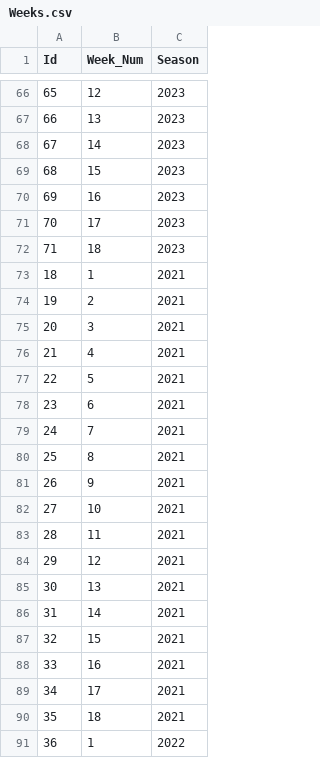
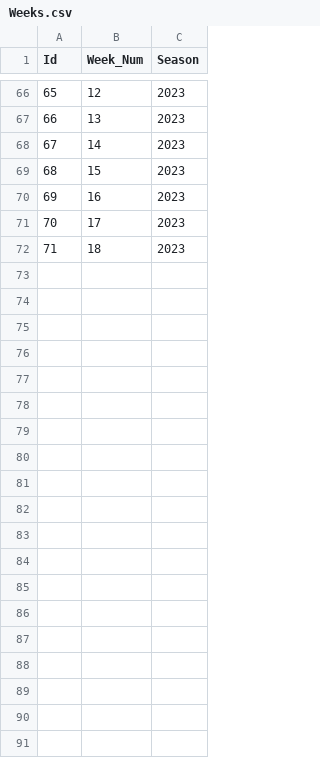
Before and after one commit to narekb8/INFSCI-1540-Project, a CSV file: project_datasets/Weeks.csv, drawn as a sheet; only a part is shown, gaps mark what is left out; the diff covers the shown part only.

Commit message:
dw consumer works, it might chunk weirdly but it loads data well enough for the presentation

```diff
--- a/project_datasets/Weeks.csv
+++ b/project_datasets/Weeks.csv
@@ -72,20 +72 @@ Id,Week_Num,Season
 71,18,2023
-18,1,2021
-19,2,2021
-20,3,2021
-21,4,2021
-22,5,2021
-23,6,2021
-24,7,2021
-25,8,2021
-26,9,2021
-27,10,2021
-28,11,2021
-29,12,2021
-30,13,2021
-31,14,2021
-32,15,2021
-33,16,2021
-34,17,2021
-35,18,2021
-36,1,2022
```
Also changed, not shown: 35 removed rows elsewhere in this file, 1 other file.
